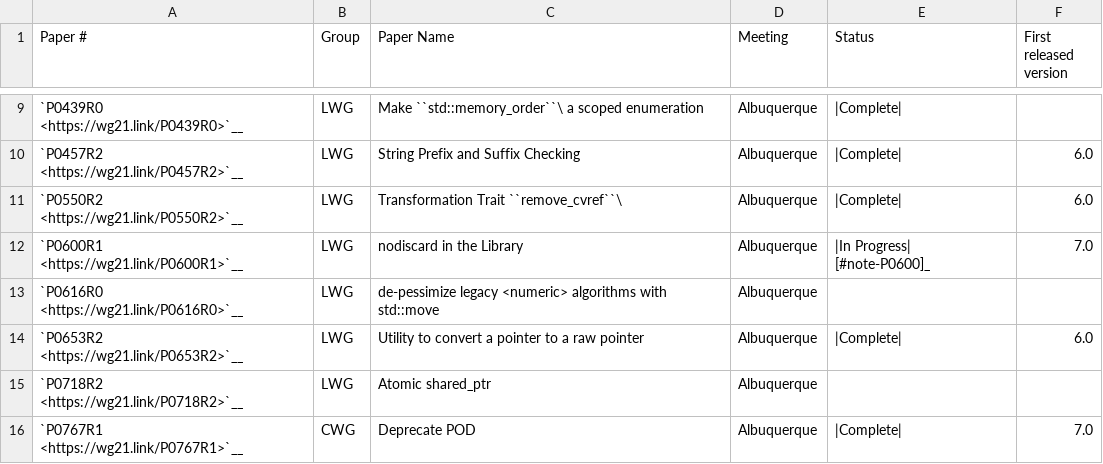
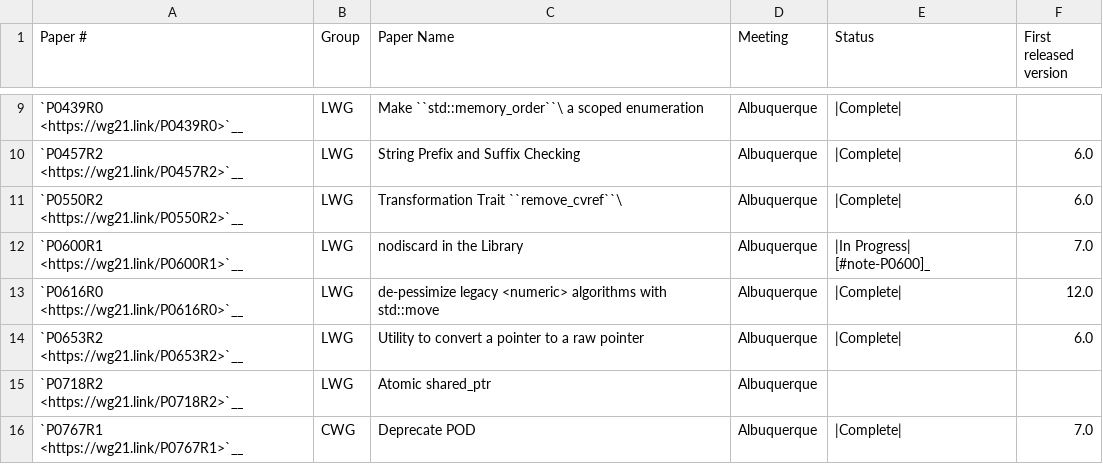
Before and after one commit to open-vela/nuttx_libs_libxx_libcxx, a CSV file: docs/Cxx2aStatusPaperStatus.csv, drawn as a sheet; only a part is shown, gaps mark what is left out.

Commit message:
[libc++] Use std::move in numeric algorithms (P0616R0).
This patch updates algorithms in <numeric> to use std::move
based on p0616r0. Moving values instead of copying them
creates huge speed improvements (see the paper for details).

Differential Revision: https://reviews.llvm.org/D61170

```diff
--- a/docs/Cxx2aStatusPaperStatus.csv
+++ b/docs/Cxx2aStatusPaperStatus.csv
@@ -12,3 +12,3 @@
 "`P0600R1 <https://wg21.link/P0600R1>`__","LWG","nodiscard in the Library","Albuquerque","|In Progress| [#note-P0600]_","7.0"
-"`P0616R0 <https://wg21.link/P0616R0>`__","LWG","de-pessimize legacy <numeric> algorithms with std::move","Albuquerque","",""
+"`P0616R0 <https://wg21.link/P0616R0>`__","LWG","de-pessimize legacy <numeric> algorithms with std::move","Albuquerque","|Complete|","12.0"
 "`P0653R2 <https://wg21.link/P0653R2>`__","LWG","Utility to convert a pointer to a raw pointer","Albuquerque","|Complete|","6.0"
```
Also changed, not shown: 5 other files.
